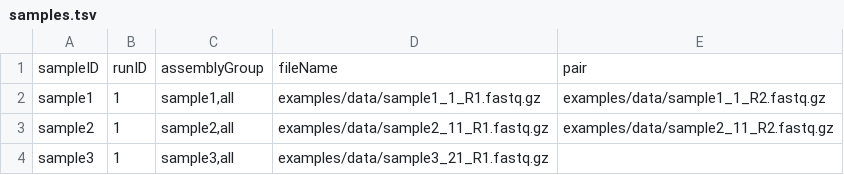
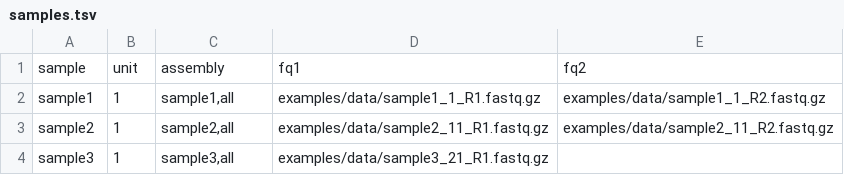
Before and after one commit to NBISweden/nbis-meta, a TSV file: config/samples.tsv, drawn as a sheet.

Commit message:
Update sample file

```diff
--- a/config/samples.tsv
+++ b/config/samples.tsv
@@ -1,2 +1,2 @@
-sampleID	runID	assemblyGroup	fileName	pair
+sample	unit	assembly	fq1	fq2
 sample1	1	sample1,all	examples/data/sample1_1_R1.fastq.gz	examples/data/sample1_1_R2.fastq.gz
```
